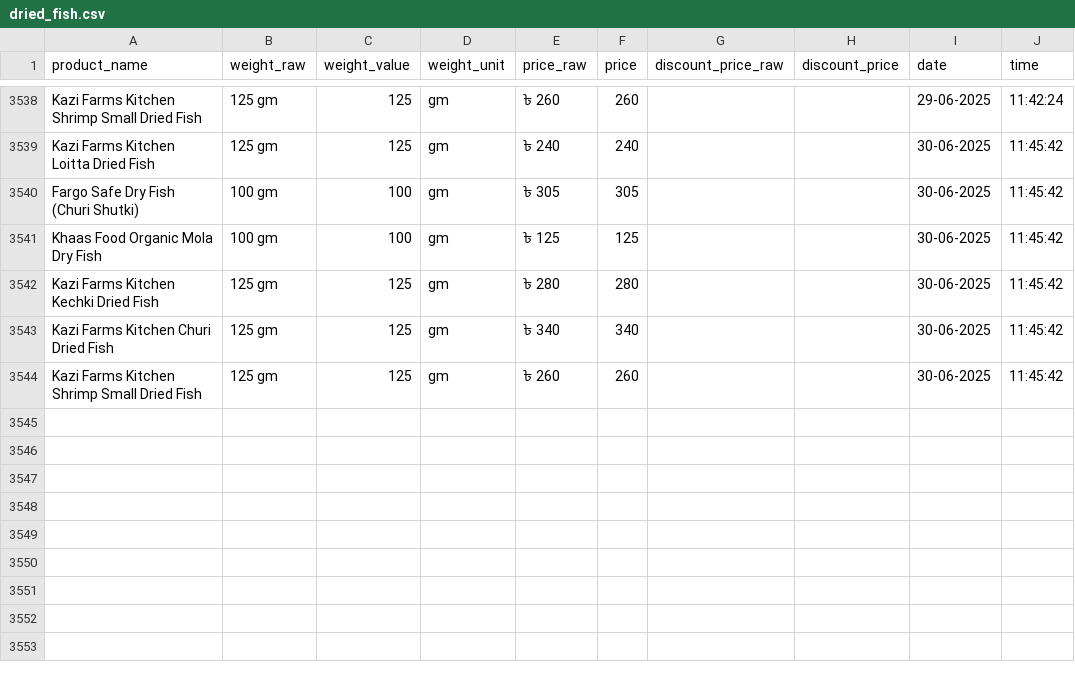
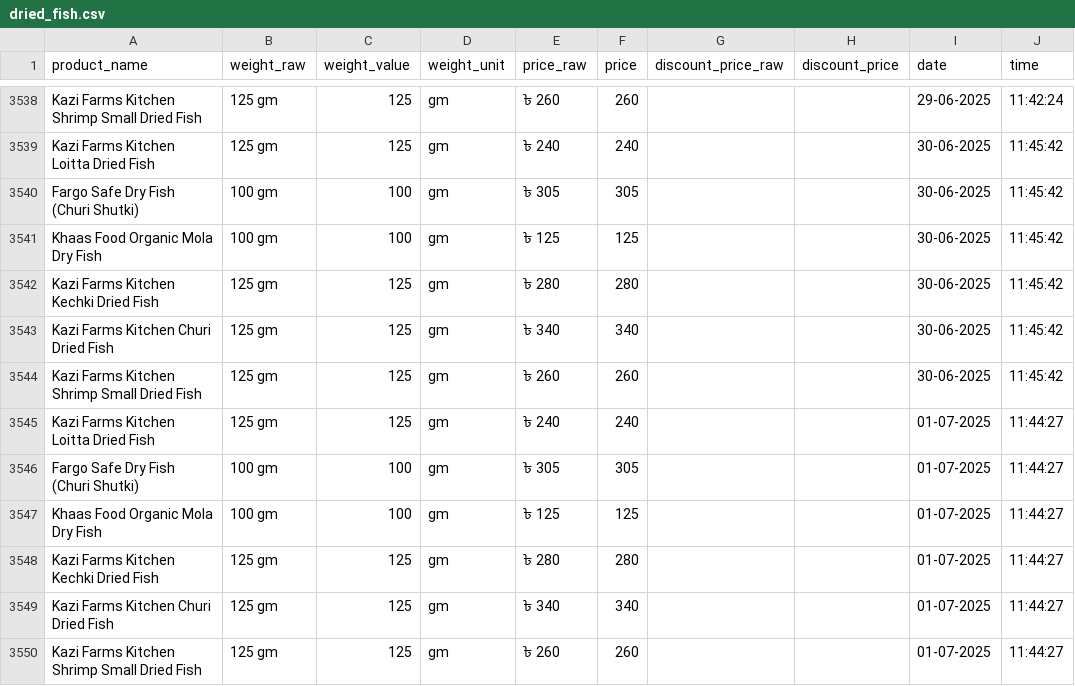
Before and after one commit to Shayokh144/Commodity_Price_Analysis_BD, a CSV file: data/price_data/dried_fish/dried_fish.csv, drawn as a sheet; only a part is shown, gaps mark what is left out; the diff names each change by its address in the sheet, - before the commit and + after, or states it on an @@ line.

```diff
--- a/data/price_data/dried_fish/dried_fish.csv
+++ b/data/price_data/dried_fish/dried_fish.csv
+row 3545: Kazi Farms Kitchen Loitta Dried Fish | 125 gm | 125 | gm | ৳ 240 | 240 |  |  | 01-07-2025 | 11:44:27
+row 3546: Fargo Safe Dry Fish (Churi Shutki) | 100 gm | 100 | gm | ৳ 305 | 305 |  |  | 01-07-2025 | 11:44:27
+row 3547: Khaas Food Organic Mola Dry Fish | 100 gm | 100 | gm | ৳ 125 | 125 |  |  | 01-07-2025 | 11:44:27
+row 3548: Kazi Farms Kitchen Kechki Dried Fish | 125 gm | 125 | gm | ৳ 280 | 280 |  |  | 01-07-2025 | 11:44:27
+row 3549: Kazi Farms Kitchen Churi Dried Fish | 125 gm | 125 | gm | ৳ 340 | 340 |  |  | 01-07-2025 | 11:44:27
+row 3550: Kazi Farms Kitchen Shrimp Small Dried Fish | 125 gm | 125 | gm | ৳ 260 | 260 |  |  | 01-07-2025 | 11:44:27
```
Also changed, not shown: data/price_data/egg/egg.csv, 18 other files.
